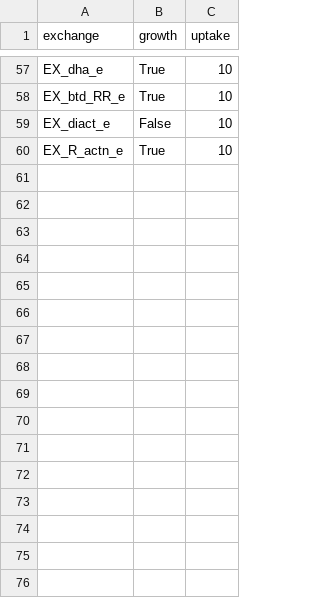
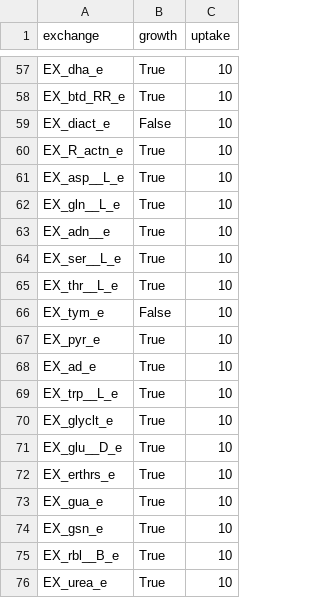
Before and after one commit to pnnl-predictive-phenomics/csc043-gem, a CSV file: csc043/data/growth/biolog_carbon_paenibacillus.csv, drawn as a sheet; only a part is shown, gaps mark what is left out; the diff names each change by its address in the sheet, - before the commit and + after, or states it on an @@ line.

Commit message:
Added PM1 and Metablog metabolites to biolog_carbon_paenibacillus.csv

```diff
--- a/csc043/data/growth/biolog_carbon_paenibacillus.csv
+++ b/csc043/data/growth/biolog_carbon_paenibacillus.csv
+row 61: EX_asp__L_e | True | 10
+row 62: EX_gln__L_e | True | 10
+row 63: EX_adn__e | True | 10
+row 64: EX_ser__L_e | True | 10
+row 65: EX_thr__L_e | True | 10
+row 66: EX_tym_e | False | 10
+row 67: EX_pyr_e | True | 10
+row 68: EX_ad_e | True | 10
+row 69: EX_trp__L_e | True | 10
+row 70: EX_glyclt_e | True | 10
+row 71: EX_glu__D_e | True | 10
+row 72: EX_erthrs_e | True | 10
+row 73: EX_gua_e | True | 10
+row 74: EX_gsn_e | True | 10
+row 75: EX_rbl__B_e | True | 10
+row 76: EX_urea_e | True | 10
```
